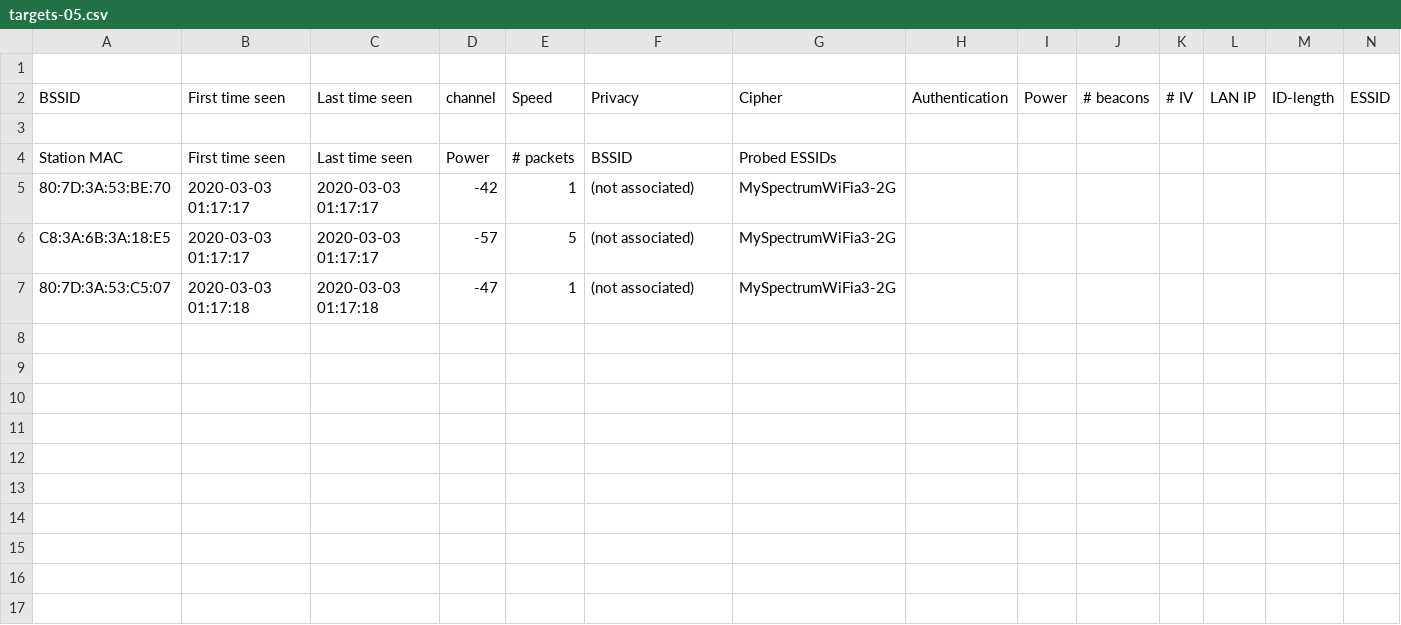
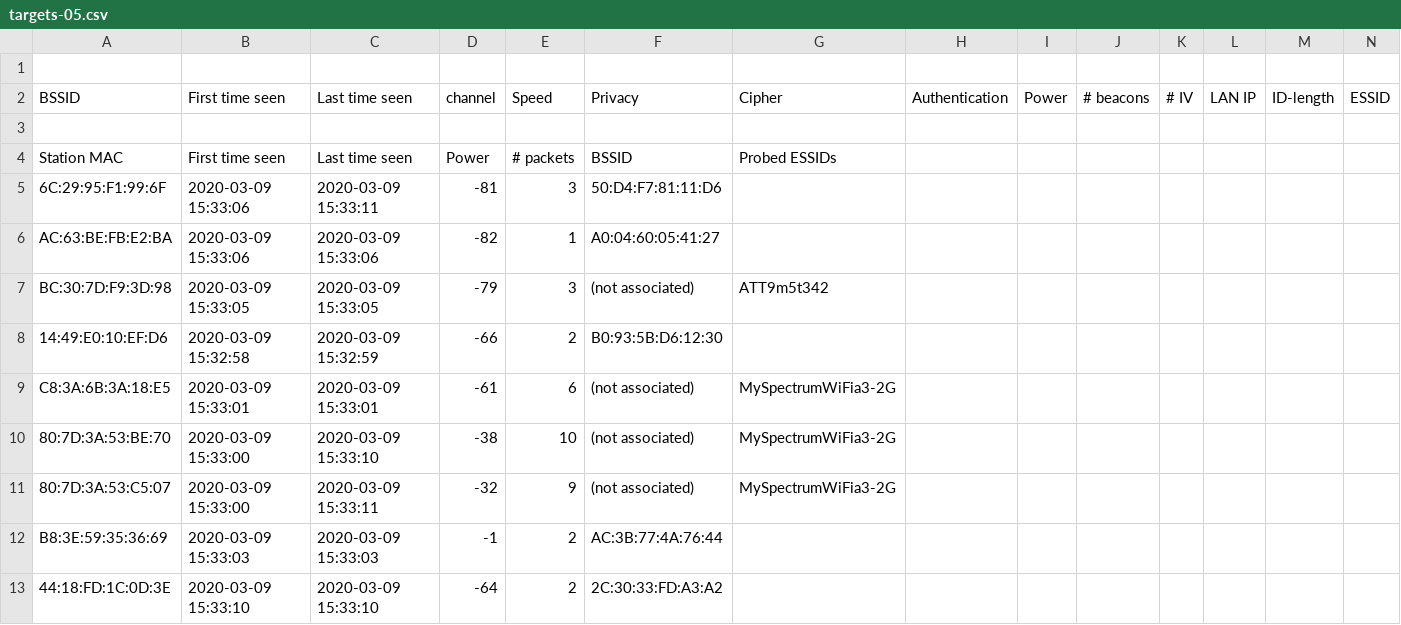
Before and after one commit to edwardayala/CAT, a CSV file: targets-05.csv, drawn as a sheet; only a part is shown; removed rows and columns are numbered as before the commit, all else as after; rows hold the shown columns only; the diff names each change by its address in the sheet, - before the commit and + after, or states it on an @@ line.

```diff
--- a/targets-05.csv
+++ b/targets-05.csv
-row 5: 80:7D:3A:53:BE:70 | 2020-03-03 01:17:17 | 2020-03-03 01:17:17 | -42 | 1 | (not associated) | MySpectrumWiFia3-2G
+row 5: 6C:29:95:F1:99:6F | 2020-03-09 15:33:06 | 2020-03-09 15:33:11 | -81 | 3 | 50:D4:F7:81:11:D6
+row 6: AC:63:BE:FB:E2:BA | 2020-03-09 15:33:06 | 2020-03-09 15:33:06 | -82 | 1 | A0:04:60:05:41:27
+row 7: BC:30:7D:F9:3D:98 | 2020-03-09 15:33:05 | 2020-03-09 15:33:05 | -79 | 3 | (not associated) | ATT9m5t342
+row 8: 14:49:E0:10:EF:D6 | 2020-03-09 15:32:58 | 2020-03-09 15:32:59 | -66 | 2 | B0:93:5B:D6:12:30
-B9 (First time seen): 2020-03-03 01:17:17
+B9 (First time seen): 2020-03-09 15:33:01
-C9 (Last time seen): 2020-03-03 01:17:17
+C9 (Last time seen): 2020-03-09 15:33:01
-D9 (channel): -57
+D9 (channel): -61
-E9 (Speed): 5
+E9 (Speed): 6
+row 10: 80:7D:3A:53:BE:70 | 2020-03-09 15:33:00 | 2020-03-09 15:33:10 | -38 | 10 | (not associated) | MySpectrumWiFia3-2G
-B11 (First time seen): 2020-03-03 01:17:18
+B11 (First time seen): 2020-03-09 15:33:00
-C11 (Last time seen): 2020-03-03 01:17:18
+C11 (Last time seen): 2020-03-09 15:33:11
-D11 (channel): -47
+D11 (channel): -32
-E11 (Speed): 1
+E11 (Speed): 9
+row 12: B8:3E:59:35:36:69 | 2020-03-09 15:33:03 | 2020-03-09 15:33:03 | -1 | 2 | AC:3B:77:4A:76:44
+row 13: 44:18:FD:1C:0D:3E | 2020-03-09 15:33:10 | 2020-03-09 15:33:10 | -64 | 2 | 2C:30:33:FD:A3:A2
```
Also changed, not shown: targets-01.csv, targets-02.csv, 7 other files.
